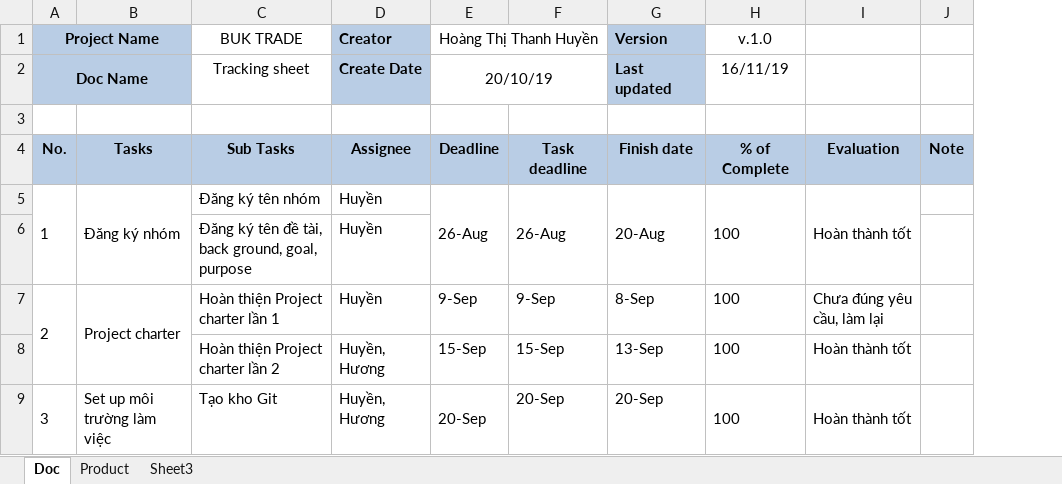
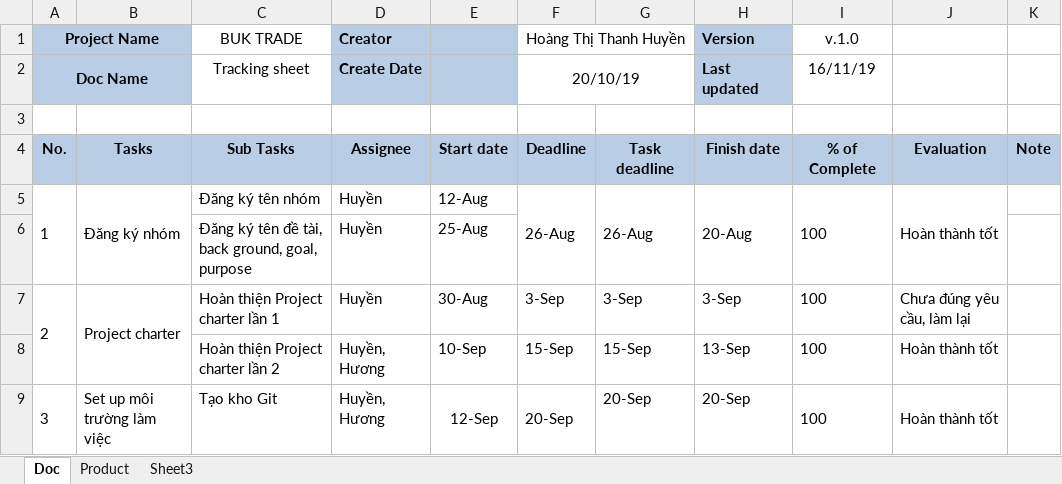
Before and after one commit to Huyen-PM/D4H, an Excel workbook: Deliverables/D4H_Trackingsheet_v.1.0.xlsx, sheet Doc, drawn as a sheet; only a part is shown; values as stored, in another font and other column widths than the file's, no borders; addresses are those after the commit; the diff names each change by its address in the sheet, - before the commit and + after, or states it on an @@ line.

Commit message:
Update doc_Tracking logs&Plan

```diff
--- a/Deliverables/D4H_Trackingsheet_v.1.0.xlsx (sheet Doc)
+++ b/Deliverables/D4H_Trackingsheet_v.1.0.xlsx (sheet Doc)
+column E, rows 4-9: Start date | 12-Aug | 25-Aug | 30-Aug | 10-Sep | 12-Sep
-F7 (Hoàng Thị Thanh Huyền): 9-Sep
+F7 (Hoàng Thị Thanh Huyền): 3-Sep
-G7: 9-Sep
+G7: 3-Sep
-H7 (Version): 8-Sep
+H7 (Version): 3-Sep
```
Also changed, not shown: 3 other files.
